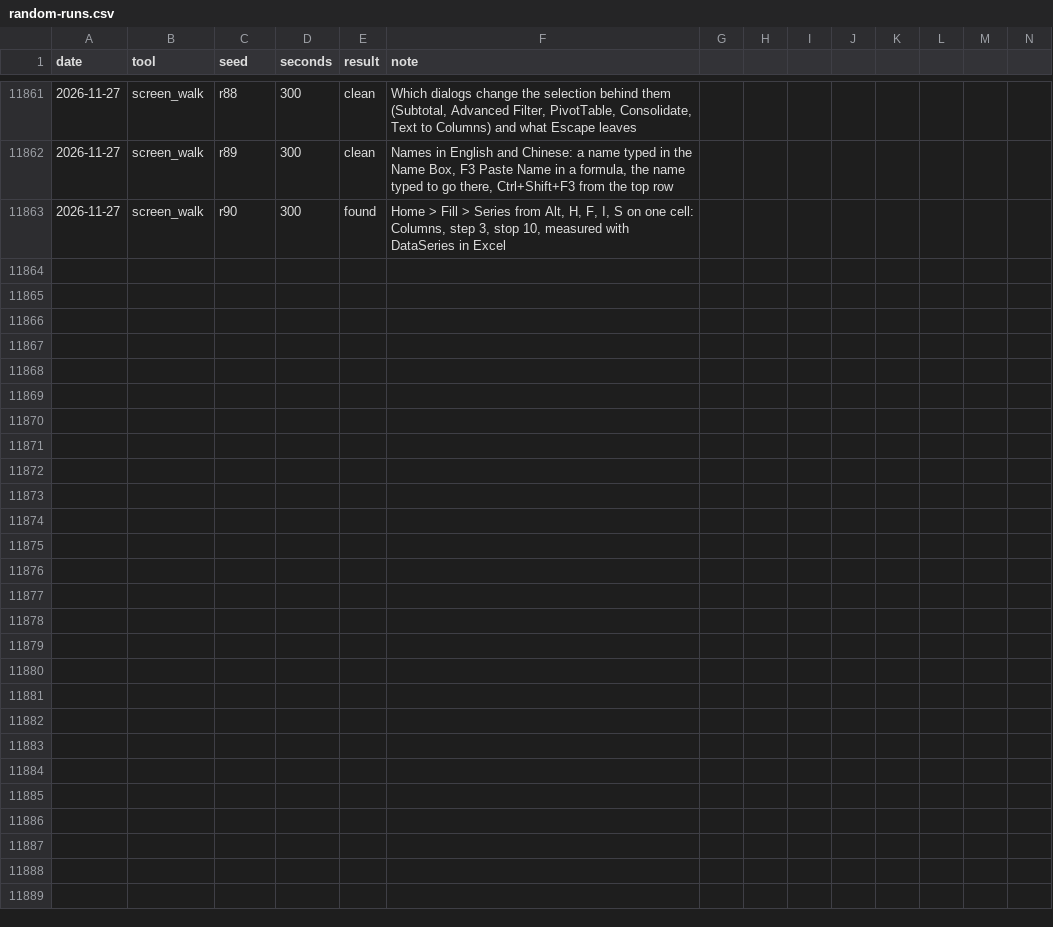
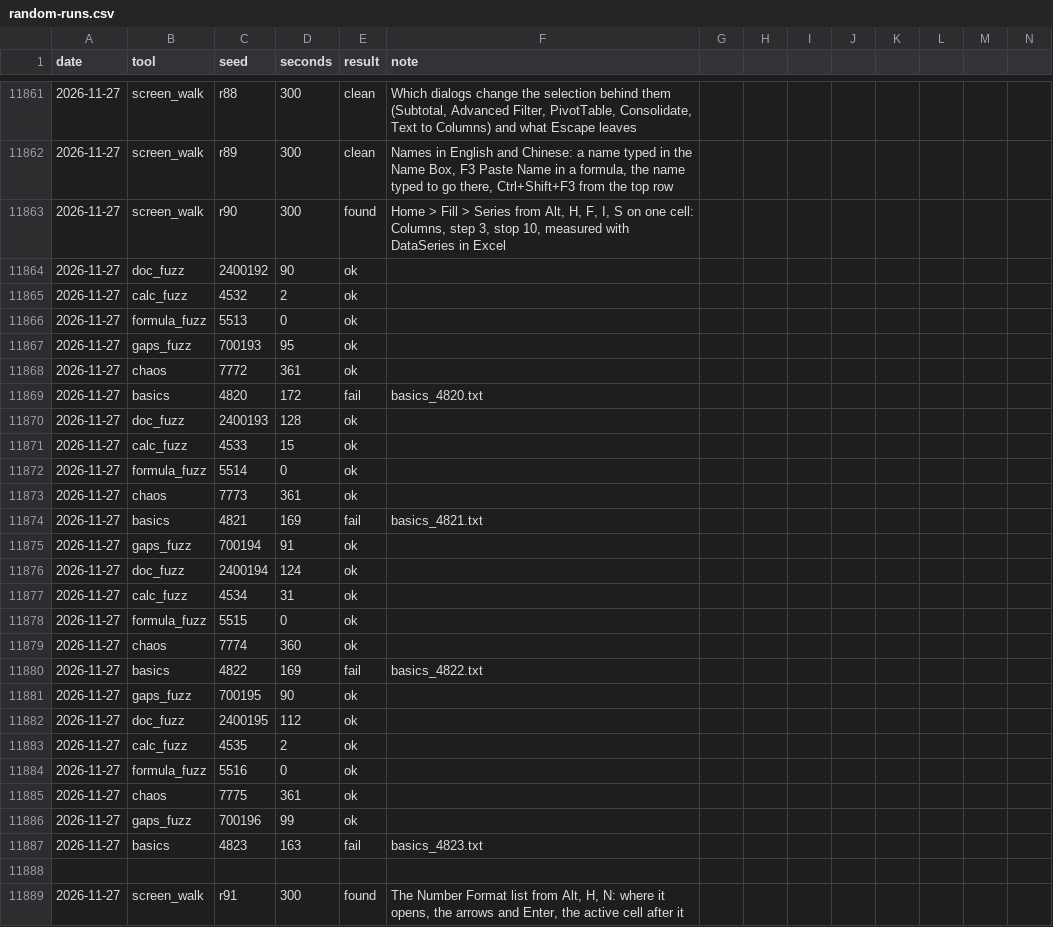
Before and after one commit to ycgrid/ycgrid, a CSV file: docs/random-runs.csv, drawn as a sheet; only a part is shown, gaps mark what is left out; rows hold the shown columns only; the diff names each change by its address in the sheet, - before the commit and + after, or states it on an @@ line.

Commit message:
Ribbon drop-downs open under their button and take the arrows and Enter
Every drop-down of the ribbon opened where the mouse was, so one opened from the KeyTips (Alt, H, N)
showed in the screen's corner. The arrows did nothing in it, and the Enter that picked an entry also
moved the active cell down. They open under their button now, ImGui's keyboard navigation is on while
one shows, and the sheet leaves that Enter alone.

```diff
--- a/docs/random-runs.csv
+++ b/docs/random-runs.csv
+row 11864: 2026-11-27 | doc_fuzz | 2400192 | 90 | ok
+row 11865: 2026-11-27 | calc_fuzz | 4532 | 2 | ok
+row 11866: 2026-11-27 | formula_fuzz | 5513 | 0 | ok
+row 11867: 2026-11-27 | gaps_fuzz | 700193 | 95 | ok
+row 11868: 2026-11-27 | chaos | 7772 | 361 | ok
+row 11869: 2026-11-27 | basics | 4820 | 172 | fail | basics_4820.txt
+row 11870: 2026-11-27 | doc_fuzz | 2400193 | 128 | ok
+row 11871: 2026-11-27 | calc_fuzz | 4533 | 15 | ok
+row 11872: 2026-11-27 | formula_fuzz | 5514 | 0 | ok
+row 11873: 2026-11-27 | chaos | 7773 | 361 | ok
+row 11874: 2026-11-27 | basics | 4821 | 169 | fail | basics_4821.txt
+row 11875: 2026-11-27 | gaps_fuzz | 700194 | 91 | ok
+row 11876: 2026-11-27 | doc_fuzz | 2400194 | 124 | ok
+row 11877: 2026-11-27 | calc_fuzz | 4534 | 31 | ok
+row 11878: 2026-11-27 | formula_fuzz | 5515 | 0 | ok
+row 11879: 2026-11-27 | chaos | 7774 | 360 | ok
+row 11880: 2026-11-27 | basics | 4822 | 169 | fail | basics_4822.txt
+row 11881: 2026-11-27 | gaps_fuzz | 700195 | 90 | ok
+row 11882: 2026-11-27 | doc_fuzz | 2400195 | 112 | ok
+row 11883: 2026-11-27 | calc_fuzz | 4535 | 2 | ok
+row 11884: 2026-11-27 | formula_fuzz | 5516 | 0 | ok
+row 11885: 2026-11-27 | chaos | 7775 | 361 | ok
+row 11886: 2026-11-27 | gaps_fuzz | 700196 | 99 | ok
+row 11887: 2026-11-27 | basics | 4823 | 163 | fail | basics_4823.txt
+row 11888: (empty)
+row 11889: 2026-11-27 | screen_walk | r91 | 300 | found | The Number Format list from Alt, H, N: where it opens, the arrows and Enter, the active cell after it
```
Also changed, not shown: docs/random-findings.csv, 5 other files.
